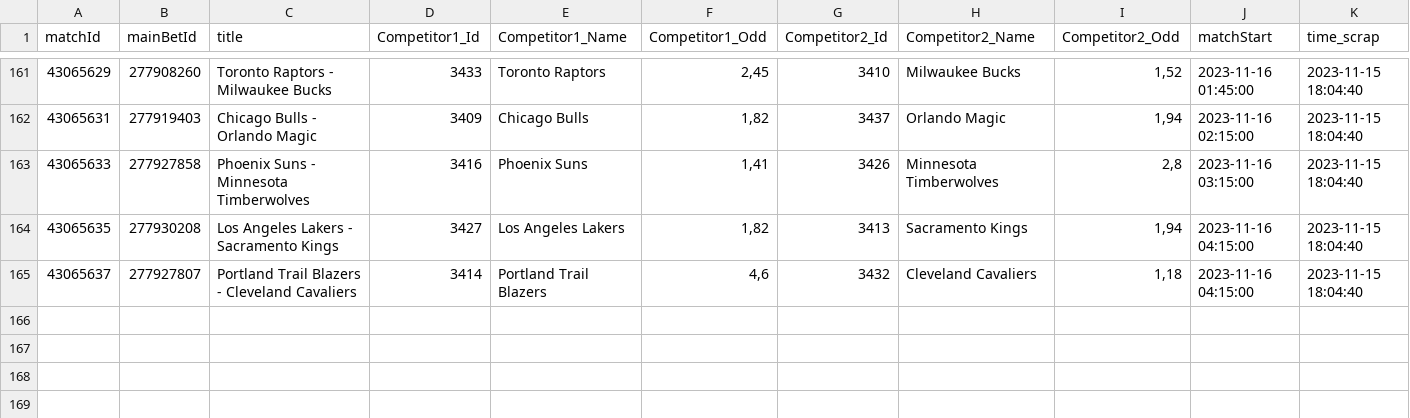
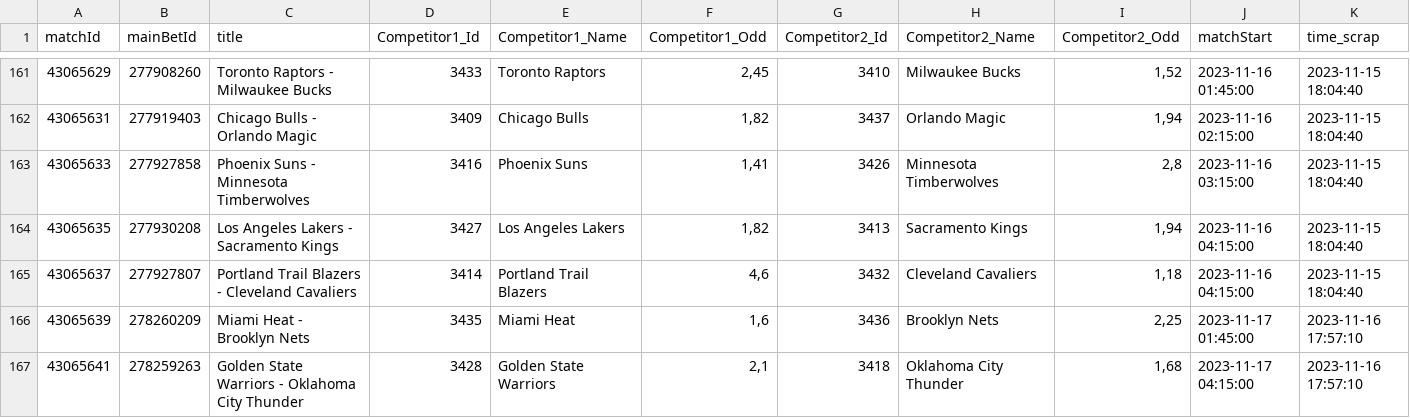
Before and after one commit to Alexis-vs/winaRaque, a CSV file: inst/extdata/nba_matchs.csv, drawn as a sheet; only a part is shown, gaps mark what is left out.

Commit message:
Add nba matchs in data

```diff
--- a/inst/extdata/nba_matchs.csv
+++ b/inst/extdata/nba_matchs.csv
@@ -165 +165,3 @@
 "43065637";"277927807";"Portland Trail Blazers - Cleveland Cavaliers";"3414";"Portland Trail Blazers";4,6;"3432";"Cleveland Cavaliers";1,18;2023-11-16 04:15:00;2023-11-15 18:04:40
+"43065639";"278260209";"Miami Heat - Brooklyn Nets";"3435";"Miami Heat";1,6;"3436";"Brooklyn Nets";2,25;2023-11-17 01:45:00;2023-11-16 17:57:10
+"43065641";"278259263";"Golden State Warriors - Oklahoma City Thunder";"3428";"Golden State Warriors";2,1;"3418";"Oklahoma City Thunder";1,68;2023-11-17 04:15:00;2023-11-16 17:57:10
```
Also changed, not shown: 1 other file.
